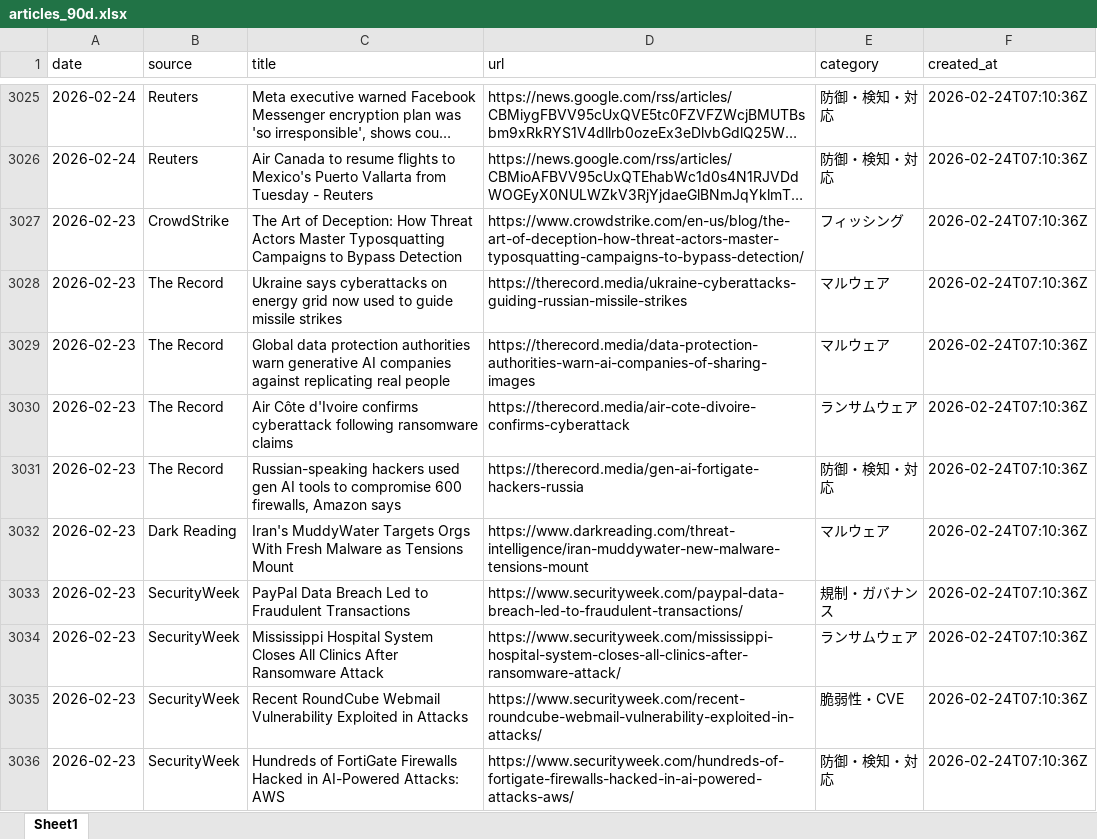
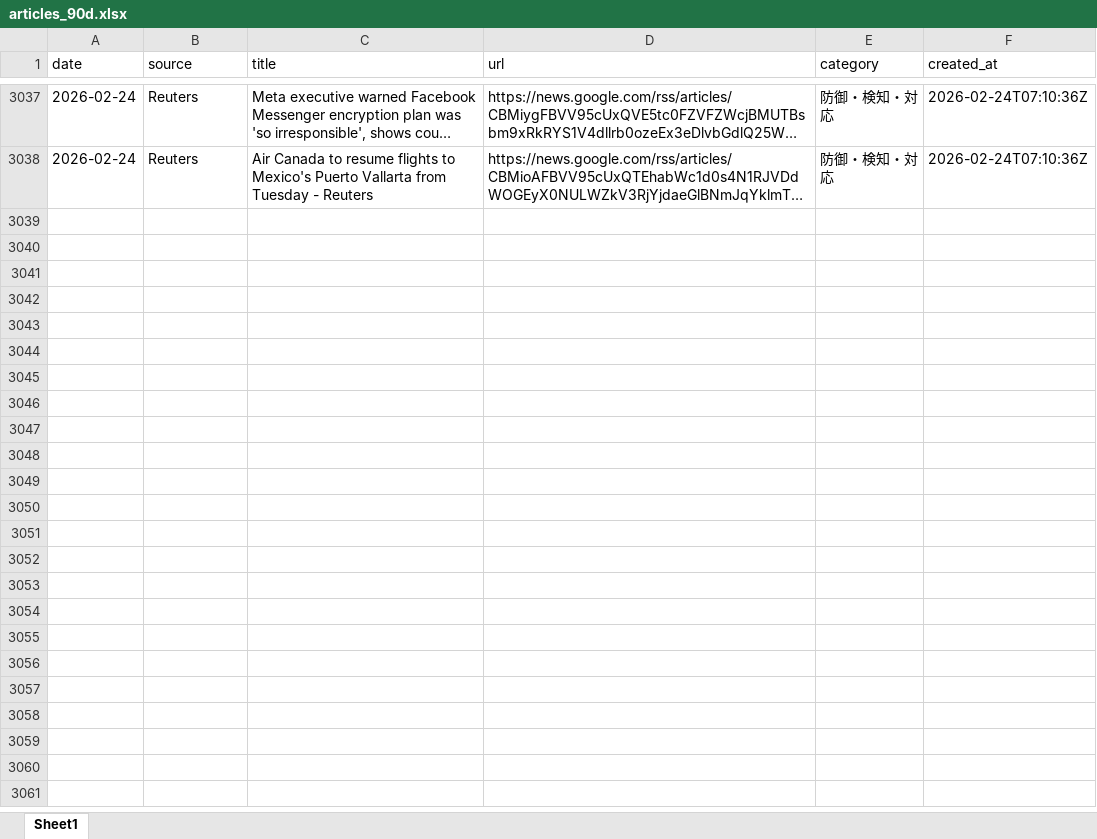
Before and after one commit to Riku888/industry-news-discord-bot, an Excel workbook: docs/exports/articles_90d.xlsx, sheet Sheet1, drawn as a sheet; only a part is shown, gaps mark what is left out; long unchanged cells end in …; values as stored, in another font and other column widths than the file's, no borders; removed rows and columns are numbered as before the commit, all else as after; the diff covers the shown part only; the diff names each change by its address in the sheet, - before the commit and + after, or states it on an @@ line.

```diff
--- a/docs/exports/articles_90d.xlsx (sheet Sheet1)
+++ b/docs/exports/articles_90d.xlsx (sheet Sheet1)
-row 3027: 2026-02-23 | CrowdStrike | The Art of Deception: How Threat Actors Master Typosquatting Campaigns to Bypass Detection | https://www.crowdstrike.com/en-us/blog/the-art-of-deception-how-threat-actors-master-typosquatting-campaigns-to-bypass-detection/ | フィッシング | 2026-02-24T07:10:36Z
-row 3028: 2026-02-23 | The Record | Ukraine says cyberattacks on energy grid now used to guide missile strikes | https://therecord.media/ukraine-cyberattacks-guiding-russian-missile-strikes | マルウェア | 2026-02-24T07:10:36Z
-row 3029: 2026-02-23 | The Record | Global data protection authorities warn generative AI companies against replicating real people | https://therecord.media/data-protection-authorities-warn-ai-companies-of-sharing-images | マルウェア | 2026-02-24T07:10:36Z
-row 3030: 2026-02-23 | The Record | Air Côte d'Ivoire confirms cyberattack following ransomware claims | https://therecord.media/air-cote-divoire-confirms-cyberattack | ランサムウェア | 2026-02-24T07:10:36Z
-row 3031: 2026-02-23 | The Record | Russian-speaking hackers used gen AI tools to compromise 600 firewalls, Amazon says | https://therecord.media/gen-ai-fortigate-hackers-russia | 防御・検知・対応 | 2026-02-24T07:10:36Z
-row 3032: 2026-02-23 | Dark Reading | Iran's MuddyWater Targets Orgs With Fresh Malware as Tensions Mount | https://www.darkreading.com/threat-intelligence/iran-muddywater-new-malware-tensions-mount | マルウェア | 2026-02-24T07:10:36Z
-row 3033: 2026-02-23 | SecurityWeek | PayPal Data Breach Led to Fraudulent Transactions | https://www.securityweek.com/paypal-data-breach-led-to-fraudulent-transactions/ | 規制・ガバナンス | 2026-02-24T07:10:36Z
-row 3034: 2026-02-23 | SecurityWeek | Mississippi Hospital System Closes All Clinics After Ransomware Attack | https://www.securityweek.com/mississippi-hospital-system-closes-all-clinics-after-ransomware-attack/ | ランサムウェア | 2026-02-24T07:10:36Z
-row 3035: 2026-02-23 | SecurityWeek | Recent RoundCube Webmail Vulnerability Exploited in Attacks | https://www.securityweek.com/recent-roundcube-webmail-vulnerability-exploited-in-attacks/ | 脆弱性・CVE | 2026-02-24T07:10:36Z
-row 3036: 2026-02-23 | SecurityWeek | Hundreds of FortiGate Firewalls Hacked in AI-Powered Attacks: AWS | https://www.securityweek.com/hundreds-of-fortigate-firewalls-hacked-in-ai-powered-attacks-aws/ | 防御・検知・対応 | 2026-02-24T07:10:36Z
```
Also changed, not shown: 12 added rows and 26 removed rows elsewhere in this sheet, docs/exports/articles_1y.xlsx, docs/exports/articles_30d.xlsx, 7 other files.
